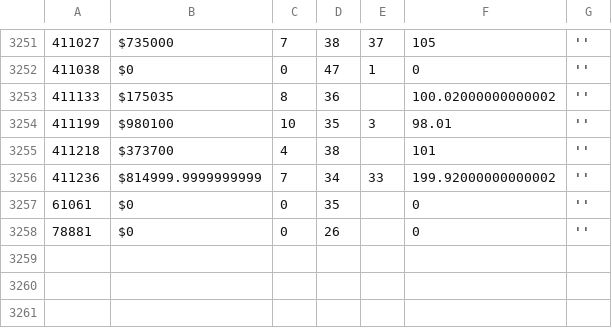
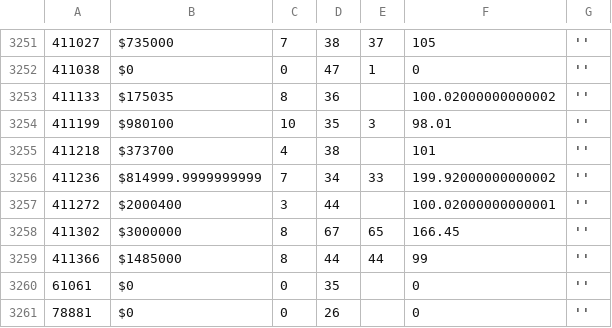
Before and after one commit to multifol-io/site, a CSV file: tools/ReviewSearch/results/ages.csv, drawn as a sheet; only a part is shown, gaps mark what is left out.

Commit message:
latest portfolio reviews

```diff
--- a/tools/ReviewSearch/results/ages.csv
+++ b/tools/ReviewSearch/results/ages.csv
@@ -3256,2 +3256,5 @@
 411236,$814999.9999999999,7,34,33,199.92000000000002,''
+411272,$2000400,3,44,,100.02000000000001,''
+411302,$3000000,8,67,65,166.45,''
+411366,$1485000,8,44,44,99,''
 61061,$0,0,35,,0,''
```
Also changed, not shown: tools/ReviewSearch/results/portfolioSize.csv.
